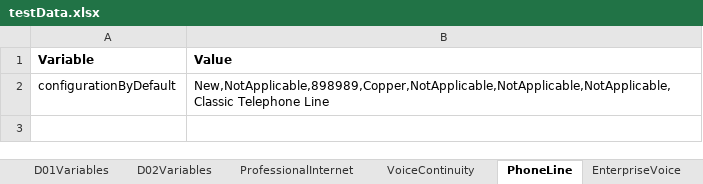
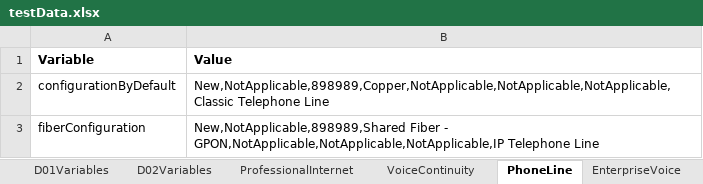
Before and after one commit to aesteves-inw/Migration_Repo_SOI, an Excel workbook: testDataRepository/testData.xlsx, sheet PhoneLine, drawn as a sheet; values as stored, in another font and other column widths than the file's, no borders; the diff names each change by its address in the sheet, - before the commit and + after, or states it on an @@ line.

Commit message:
30/03 - LMA: Commit for fixes on Library and Test Cases

```diff
--- a/testDataRepository/testData.xlsx (sheet PhoneLine)
+++ b/testDataRepository/testData.xlsx (sheet PhoneLine)
+row 3: fiberConfiguration | New,NotApplicable,898989,Shared Fiber - GPON,NotApplicable,NotApplicable,NotApplicable,IP Telephone Line
```
Also changed, not shown: 34 other files.
